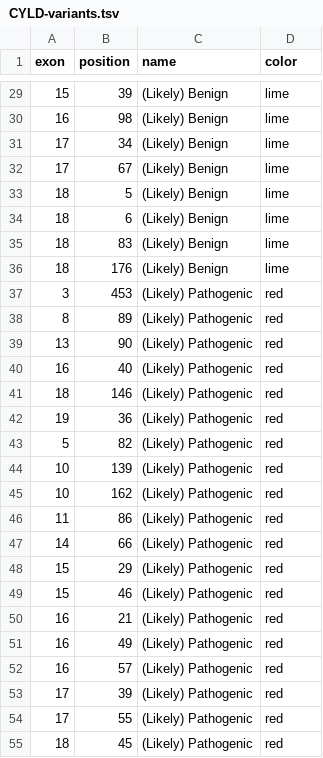
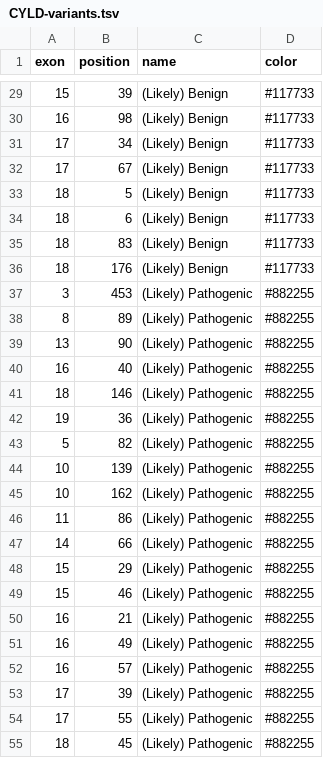
Before and after one commit to DCRT-LUMC/exonviz, a TSV file: docs/figures/CYLD-variants.tsv, drawn as a sheet; only a part is shown, gaps mark what is left out; the diff covers the shown part only.

Commit message:
Use color blind friendly colors for the CYLD figure

```diff
--- a/docs/figures/CYLD-variants.tsv
+++ b/docs/figures/CYLD-variants.tsv
@@ -29,27 +29,27 @@ exon	position	name	color
-15	39	(Likely) Benign	lime
-16	98	(Likely) Benign	lime
-17	34	(Likely) Benign	lime
-17	67	(Likely) Benign	lime
-18	5	(Likely) Benign	lime
-18	6	(Likely) Benign	lime
-18	83	(Likely) Benign	lime
-18	176	(Likely) Benign	lime
-3	453	(Likely) Pathogenic	red
-8	89	(Likely) Pathogenic	red
-13	90	(Likely) Pathogenic	red
-16	40	(Likely) Pathogenic	red
-18	146	(Likely) Pathogenic	red
-19	36	(Likely) Pathogenic	red
-5	82	(Likely) Pathogenic	red
-10	139	(Likely) Pathogenic	red
-10	162	(Likely) Pathogenic	red
-11	86	(Likely) Pathogenic	red
-14	66	(Likely) Pathogenic	red
-15	29	(Likely) Pathogenic	red
-15	46	(Likely) Pathogenic	red
-16	21	(Likely) Pathogenic	red
-16	49	(Likely) Pathogenic	red
-16	57	(Likely) Pathogenic	red
-17	39	(Likely) Pathogenic	red
-17	55	(Likely) Pathogenic	red
-18	45	(Likely) Pathogenic	red
+15	39	(Likely) Benign	#117733
+16	98	(Likely) Benign	#117733
+17	34	(Likely) Benign	#117733
+17	67	(Likely) Benign	#117733
+18	5	(Likely) Benign	#117733
+18	6	(Likely) Benign	#117733
+18	83	(Likely) Benign	#117733
+18	176	(Likely) Benign	#117733
+3	453	(Likely) Pathogenic	#882255
+8	89	(Likely) Pathogenic	#882255
+13	90	(Likely) Pathogenic	#882255
+16	40	(Likely) Pathogenic	#882255
+18	146	(Likely) Pathogenic	#882255
+19	36	(Likely) Pathogenic	#882255
+5	82	(Likely) Pathogenic	#882255
+10	139	(Likely) Pathogenic	#882255
+10	162	(Likely) Pathogenic	#882255
+11	86	(Likely) Pathogenic	#882255
+14	66	(Likely) Pathogenic	#882255
+15	29	(Likely) Pathogenic	#882255
+15	46	(Likely) Pathogenic	#882255
+16	21	(Likely) Pathogenic	#882255
+16	49	(Likely) Pathogenic	#882255
+16	57	(Likely) Pathogenic	#882255
+17	39	(Likely) Pathogenic	#882255
+17	55	(Likely) Pathogenic	#882255
+18	45	(Likely) Pathogenic	#882255
```
Also changed, not shown: 44 edited cells elsewhere in this file, docs/figures/CYLD-example-update.tsv, docs/figures/CYLD-exons.tsv, 3 other files.
